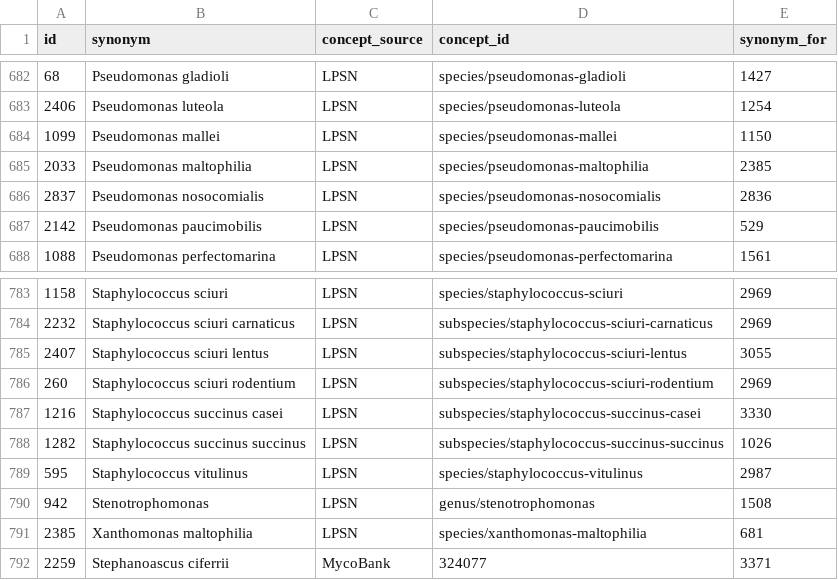
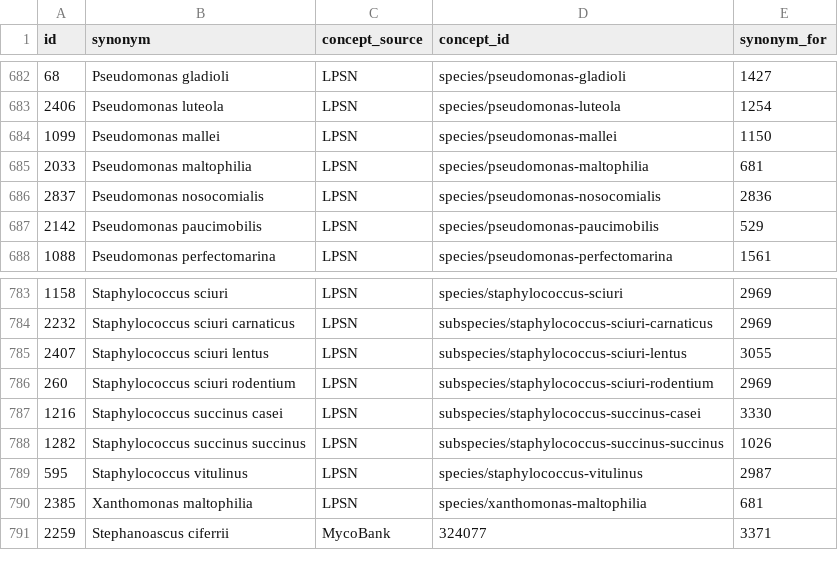
Before and after one commit to Brar/Surveillance-Toolkit, a CSV file: metadata/common/pathogens/NeoIPC-Pathogen-Synonyms.csv, drawn as a sheet; only a part is shown, gaps mark what is left out.

```diff
--- a/metadata/common/pathogens/NeoIPC-Pathogen-Synonyms.csv
+++ b/metadata/common/pathogens/NeoIPC-Pathogen-Synonyms.csv
@@ -684,3 +684,3 @@ id,synonym,concept_source,concept_id,synonym_for
 1099,Pseudomonas mallei,LPSN,species/pseudomonas-mallei,1150
-2033,Pseudomonas maltophilia,LPSN,species/pseudomonas-maltophilia,2385
+2033,Pseudomonas maltophilia,LPSN,species/pseudomonas-maltophilia,681
 2837,Pseudomonas nosocomialis,LPSN,species/pseudomonas-nosocomialis,2836
@@ -789,3 +789,2 @@ id,synonym,concept_source,concept_id,synonym_for
 595,Staphylococcus vitulinus,LPSN,species/staphylococcus-vitulinus,2987
-942,Stenotrophomonas,LPSN,genus/stenotrophomonas,1508
 2385,Xanthomonas maltophilia,LPSN,species/xanthomonas-maltophilia,681
```
Also changed, not shown: metadata/common/pathogens/NeoIPC-Pathogen-Concepts.csv, 2 other files.
